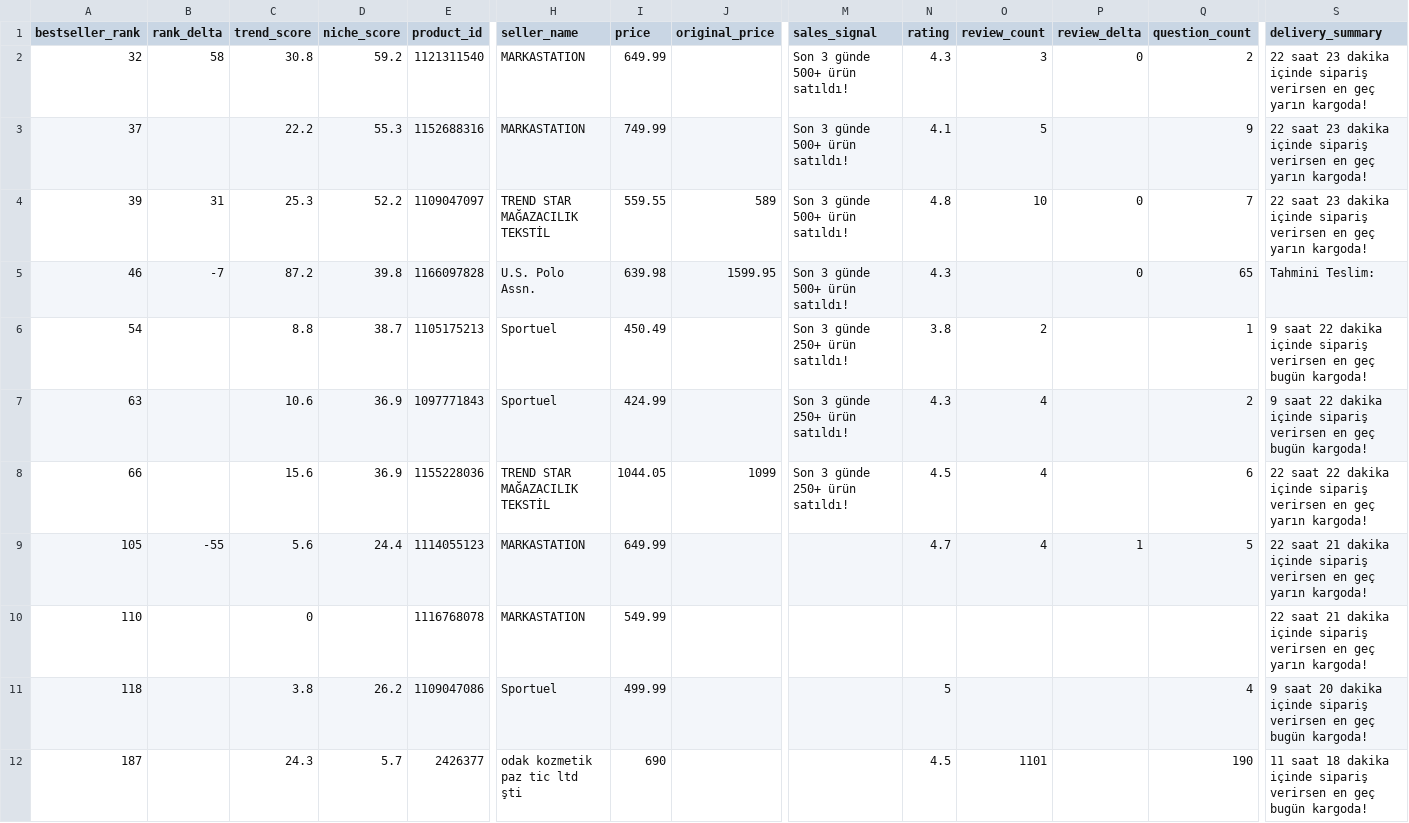
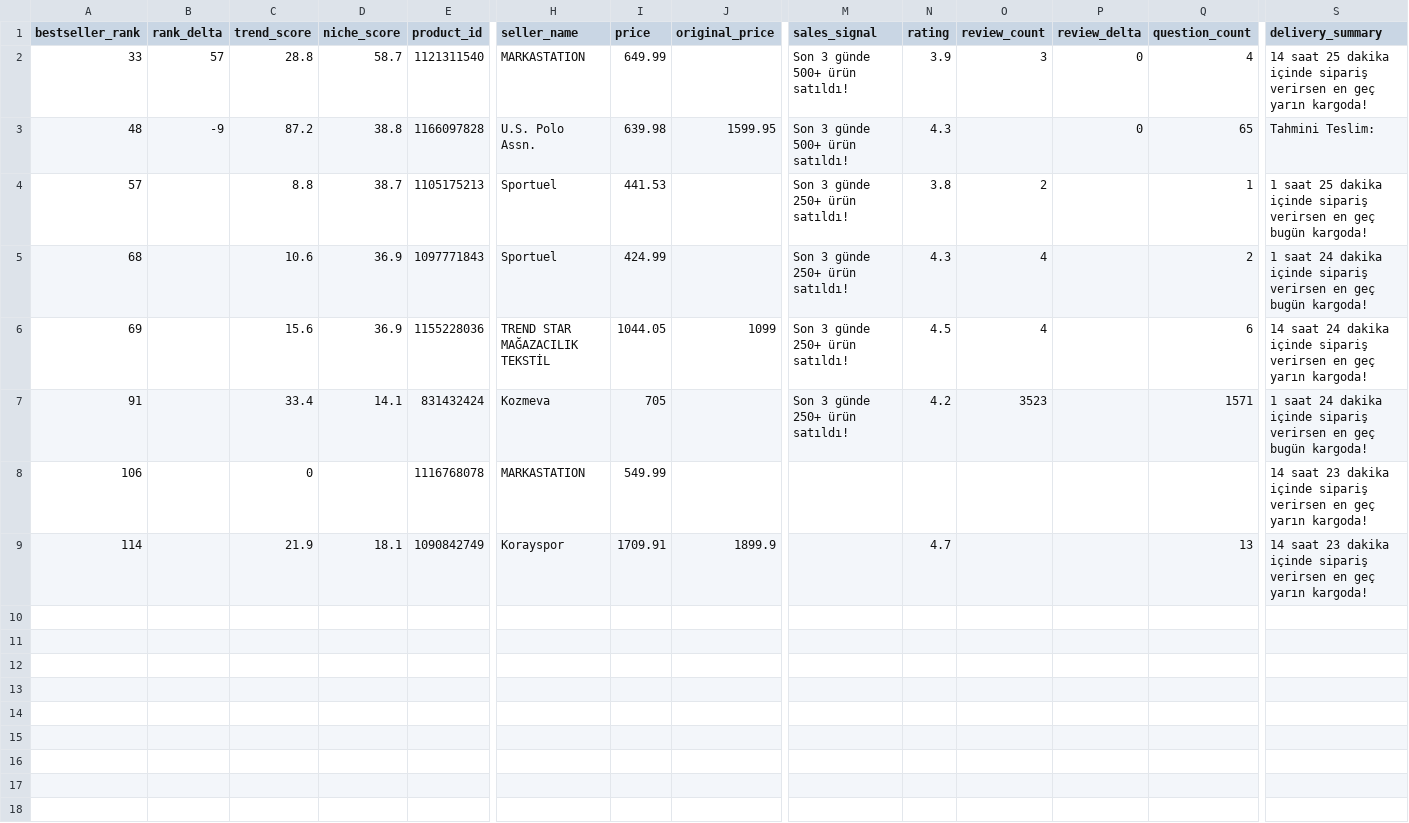
Before and after one commit to caner8047-coder/Trendyol, a CSV file: categories/erkek/lists/2026-08-17/stock-risk.csv, drawn as a sheet; only a part is shown, gaps mark what is left out; removed rows and columns are numbered as before the commit, all else as after; rows hold the shown columns only; the diff names each change by its address in the sheet, - before the commit and + after, or states it on an @@ line.

```diff
--- a/categories/erkek/lists/2026-08-17/stock-risk.csv
+++ b/categories/erkek/lists/2026-08-17/stock-risk.csv
-A2 (bestseller_rank): 32
+A2 (bestseller_rank): 33
-B2 (rank_delta): 58
+B2 (rank_delta): 57
-C2 (trend_score): 30.8
+C2 (trend_score): 28.8
-D2 (niche_score): 59.2
+D2 (niche_score): 58.7
-N2 (rating): 4.3
+N2 (rating): 3.9
-Q2 (question_count): 2
+Q2 (question_count): 4
-S2 (delivery_summary): 22 saat 23 dakika içinde…
+S2 (delivery_summary): 14 saat 25 dakika içinde…
-row 3: 37 |  | 22.2 | 55.3 | 1152688316 | MARKASTATION | 749.99 |  | Son 3 günde 500+ ürün satıldı! | 4.1 | 5 |  | 9 | 22 saat 23 dakika içinde sipariş verirsen en geç yarın kargoda!
-row 4: 39 | 31 | 25.3 | 52.2 | 1109047097 | TREND STAR MAĞAZACILIK TEKSTİL | 559.55 | 589 | Son 3 günde 500+ ürün satıldı! | 4.8 | 10 | 0 | 7 | 22 saat 23 dakika içinde sipariş verirsen en geç yarın kargoda!
-A3 (bestseller_rank): 46
+A3 (bestseller_rank): 48
-B3 (rank_delta): -7
+B3 (rank_delta): -9
-D3 (niche_score): 39.8
+D3 (niche_score): 38.8
-A4 (bestseller_rank): 54
+A4 (bestseller_rank): 57
-I4 (price): 450.49
+I4 (price): 441.53
-S4 (delivery_summary): 9 saat 22 dakika içinde…
+S4 (delivery_summary): 1 saat 25 dakika içinde…
-A5 (bestseller_rank): 63
+A5 (bestseller_rank): 68
-S5 (delivery_summary): 9 saat 22 dakika içinde…
+S5 (delivery_summary): 1 saat 24 dakika içinde…
-A6 (bestseller_rank): 66
+A6 (bestseller_rank): 69
-S6 (delivery_summary): 22 saat 22 dakika içinde…
+S6 (delivery_summary): 14 saat 24 dakika içinde…
-row 9: 105 | -55 | 5.6 | 24.4 | 1114055123 | MARKASTATION | 649.99 |  |  | 4.7 | 4 | 1 | 5 | 22 saat 21 dakika içinde sipariş verirsen en geç yarın kargoda!
+row 7: 91 |  | 33.4 | 14.1 | 831432424 | Kozmeva | 705 |  | Son 3 günde 250+ ürün satıldı! | 4.2 | 3523 |  | 1571 | 1 saat 24 dakika içinde sipariş verirsen en geç bugün kargoda!
-A8 (bestseller_rank): 110
+A8 (bestseller_rank): 106
-S8 (delivery_summary): 22 saat 21 dakika içinde…
+S8 (delivery_summary): 14 saat 23 dakika içinde…
-row 11: 118 |  | 3.8 | 26.2 | 1109047086 | Sportuel | 499.99 |  |  | 5 |  |  | 4 | 9 saat 20 dakika içinde sipariş verirsen en geç bugün kargoda!
-row 12: 187 |  | 24.3 | 5.7 | 2426377 | odak kozmetik paz tic ltd şti | 690 |  |  | 4.5 | 1101 |  | 190 | 11 saat 18 dakika içinde sipariş verirsen en geç bugün kargoda!
+row 9: 114 |  | 21.9 | 18.1 | 1090842749 | Korayspor | 1709.91 | 1899.9 |  | 4.7 |  |  | 13 | 14 saat 23 dakika içinde sipariş verirsen en geç yarın kargoda!
```
Also changed, not shown: categories/erkek/data/history.csv, categories/erkek/lists/2026-08-17/campaigns.csv, 21 other files.
